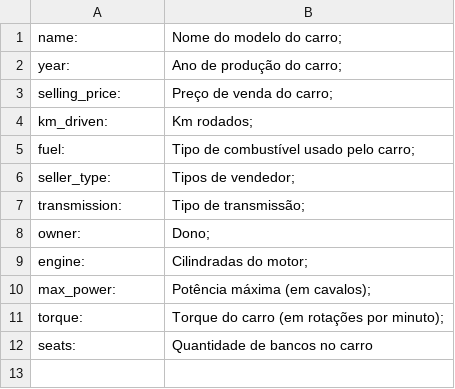
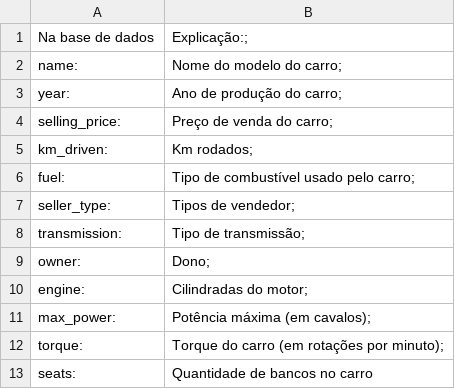
Before and after one commit to MarceloHenriqueKaras/Database, a CSV file: explication.csv, drawn as a sheet.

Commit message:
Update explication.csv

```diff
--- a/explication.csv
+++ b/explication.csv
@@ -1 +1,2 @@
+Na base de dados,Explicação:;
 name:,Nome do modelo do carro;
```
